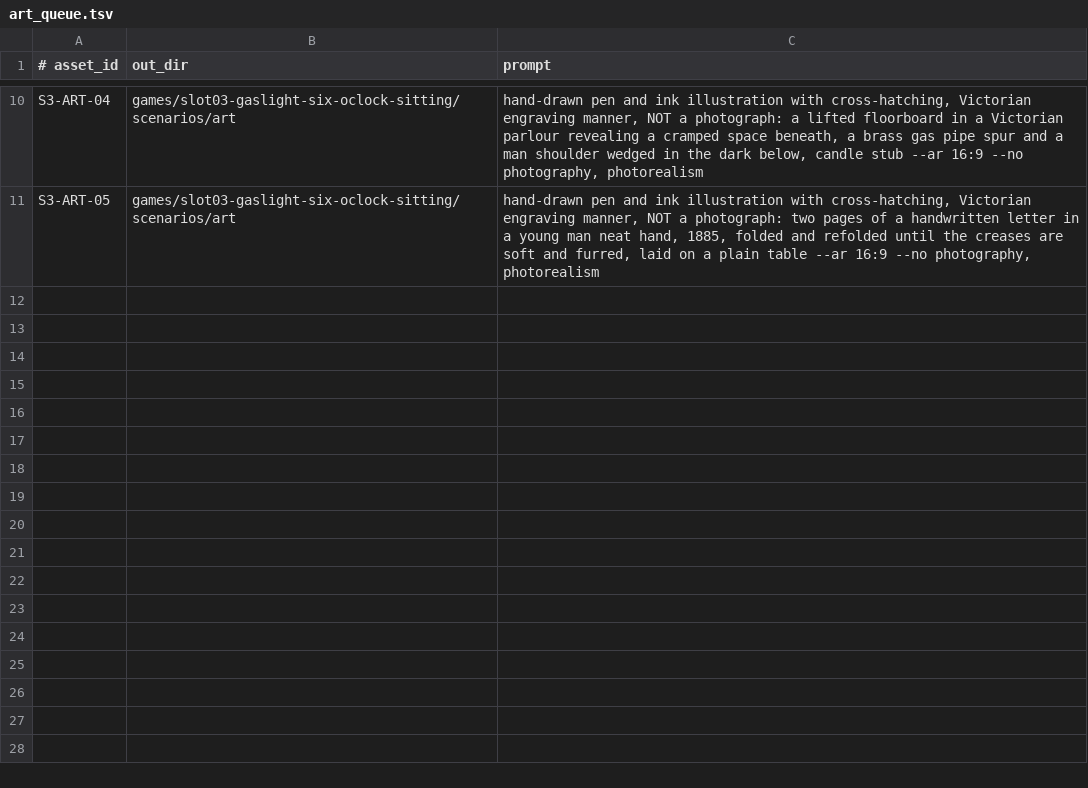
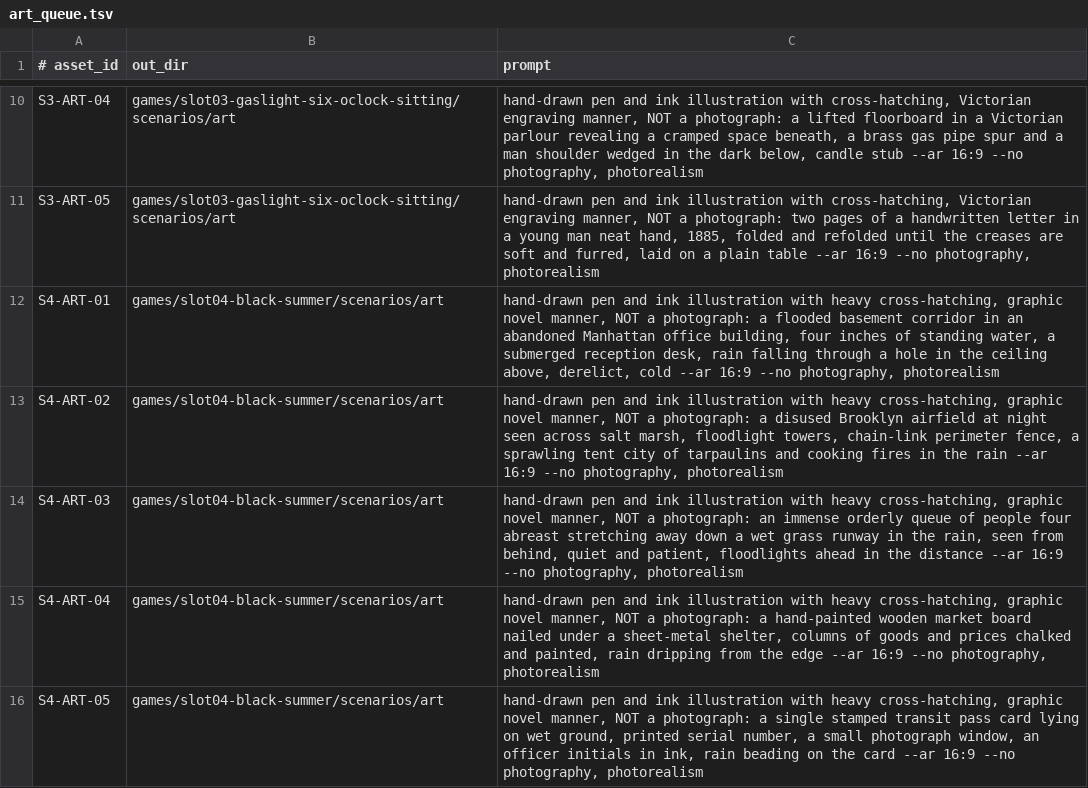
Before and after one commit to slaguru666/contingency2027, a TSV file: tools/art_queue.tsv, drawn as a sheet; only a part is shown, gaps mark what is left out; the diff names each change by its address in the sheet, - before the commit and + after, or states it on an @@ line.

```diff
--- a/tools/art_queue.tsv
+++ b/tools/art_queue.tsv
+row 12: S4-ART-01 | games/slot04-black-summer/scenarios/art | hand-drawn pen and ink illustration with heavy cross-hatching, graphic novel manner, NOT a photograph: a flooded basement corridor in an abandoned Manhattan office building, four inches of standing water, a submerged reception desk, rain falling through a hole in the ceiling above, derelict, cold --ar 16:9 --no photography, photorealism
+row 13: S4-ART-02 | games/slot04-black-summer/scenarios/art | hand-drawn pen and ink illustration with heavy cross-hatching, graphic novel manner, NOT a photograph: a disused Brooklyn airfield at night seen across salt marsh, floodlight towers, chain-link perimeter fence, a sprawling tent city of tarpaulins and cooking fires in the rain --ar 16:9 --no photography, photorealism
+row 14: S4-ART-03 | games/slot04-black-summer/scenarios/art | hand-drawn pen and ink illustration with heavy cross-hatching, graphic novel manner, NOT a photograph: an immense orderly queue of people four abreast stretching away down a wet grass runway in the rain, seen from behind, quiet and patient, floodlights ahead in the distance --ar 16:9 --no photography, photorealism
+row 15: S4-ART-04 | games/slot04-black-summer/scenarios/art | hand-drawn pen and ink illustration with heavy cross-hatching, graphic novel manner, NOT a photograph: a hand-painted wooden market board nailed under a sheet-metal shelter, columns of goods and prices chalked and painted, rain dripping from the edge --ar 16:9 --no photography, photorealism
+row 16: S4-ART-05 | games/slot04-black-summer/scenarios/art | hand-drawn pen and ink illustration with heavy cross-hatching, graphic novel manner, NOT a photograph: a single stamped transit pass card lying on wet ground, printed serial number, a small photograph window, an officer initials in ink, rain beading on the card --ar 16:9 --no photography, photorealism
```
Also changed, not shown: 1 other file.
